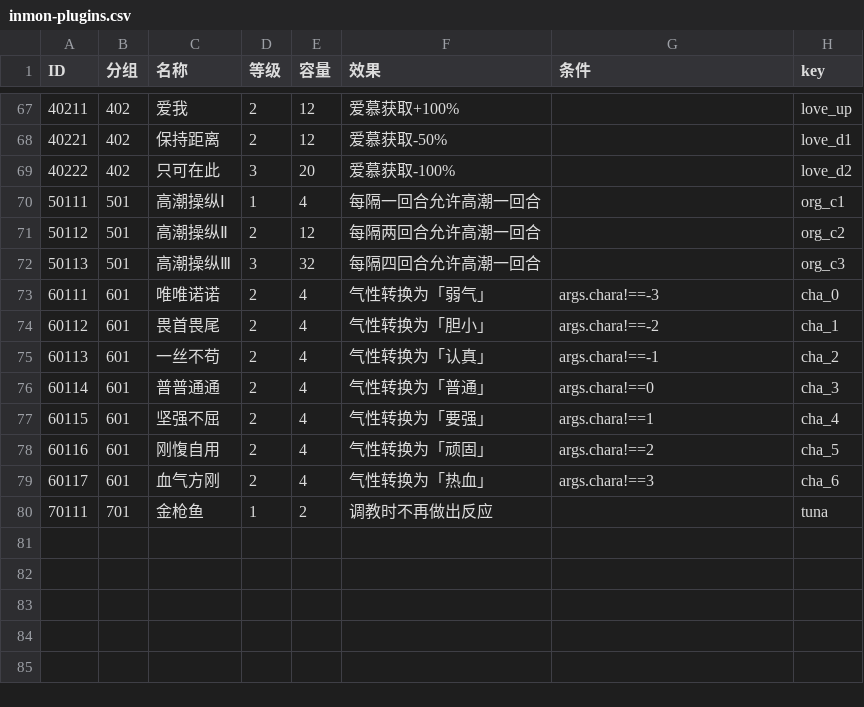
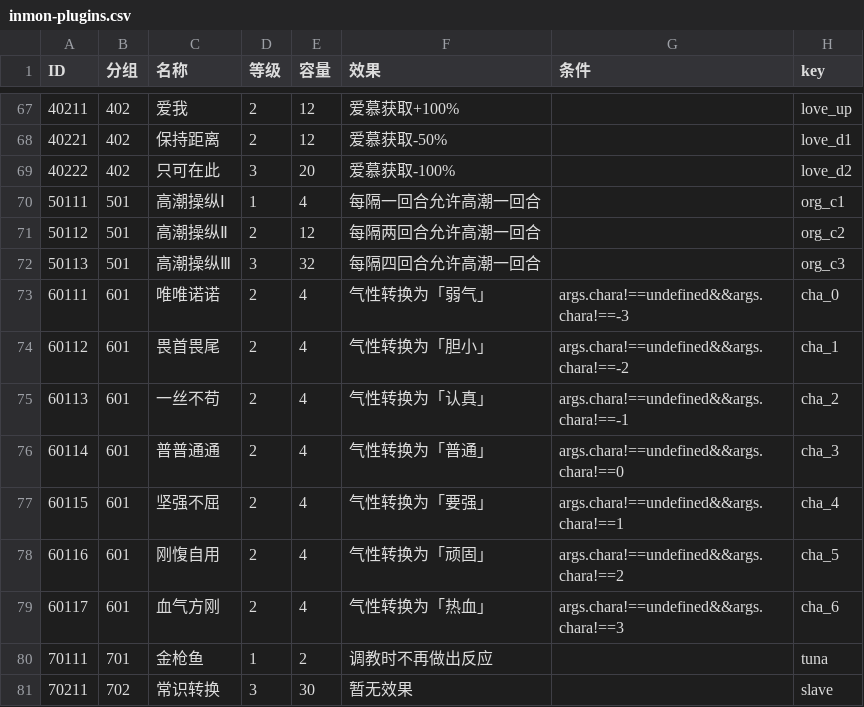
Before and after one commit to yikisi/2, a CSV file: tools/ero/inmon-plugins.csv, drawn as a sheet; only a part is shown, gaps mark what is left out.

```diff
--- a/tools/ero/inmon-plugins.csv
+++ b/tools/ero/inmon-plugins.csv
@@ -72,9 +72,10 @@
 50113,501,高潮操纵Ⅲ,3,32,每隔四回合允许高潮一回合,,org_c3
-60111,601,唯唯诺诺,2,4,气性转换为「弱气」,args.chara!==-3,cha_0
-60112,601,畏首畏尾,2,4,气性转换为「胆小」,args.chara!==-2,cha_1
-60113,601,一丝不苟,2,4,气性转换为「认真」,args.chara!==-1,cha_2
-60114,601,普普通通,2,4,气性转换为「普通」,args.chara!==0,cha_3
-60115,601,坚强不屈,2,4,气性转换为「要强」,args.chara!==1,cha_4
-60116,601,刚愎自用,2,4,气性转换为「顽固」,args.chara!==2,cha_5
-60117,601,血气方刚,2,4,气性转换为「热血」,args.chara!==3,cha_6
+60111,601,唯唯诺诺,2,4,气性转换为「弱气」,args.chara!==undefined&&args.chara!==-3,cha_0
+60112,601,畏首畏尾,2,4,气性转换为「胆小」,args.chara!==undefined&&args.chara!==-2,cha_1
+60113,601,一丝不苟,2,4,气性转换为「认真」,args.chara!==undefined&&args.chara!==-1,cha_2
+60114,601,普普通通,2,4,气性转换为「普通」,args.chara!==undefined&&args.chara!==0,cha_3
+60115,601,坚强不屈,2,4,气性转换为「要强」,args.chara!==undefined&&args.chara!==1,cha_4
+60116,601,刚愎自用,2,4,气性转换为「顽固」,args.chara!==undefined&&args.chara!==2,cha_5
+60117,601,血气方刚,2,4,气性转换为「热血」,args.chara!==undefined&&args.chara!==3,cha_6
 70111,701,金枪鱼,1,2,调教时不再做出反应,,tuna
+70211,702,常识转换,3,30,暂无效果,,slave
```
Also changed, not shown: 21 other files.
